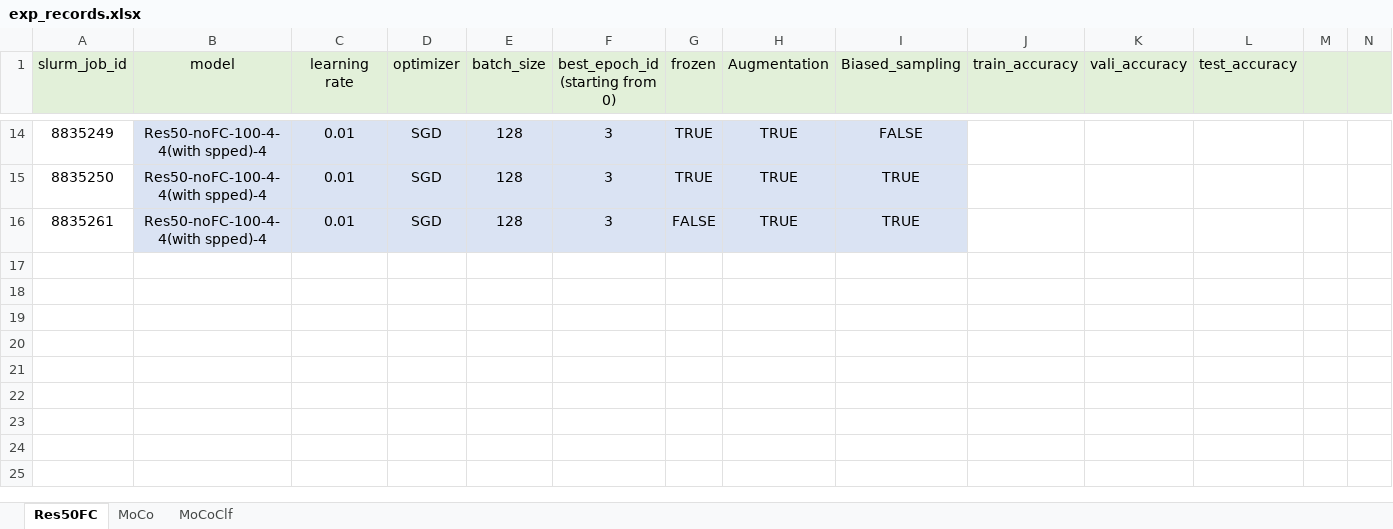
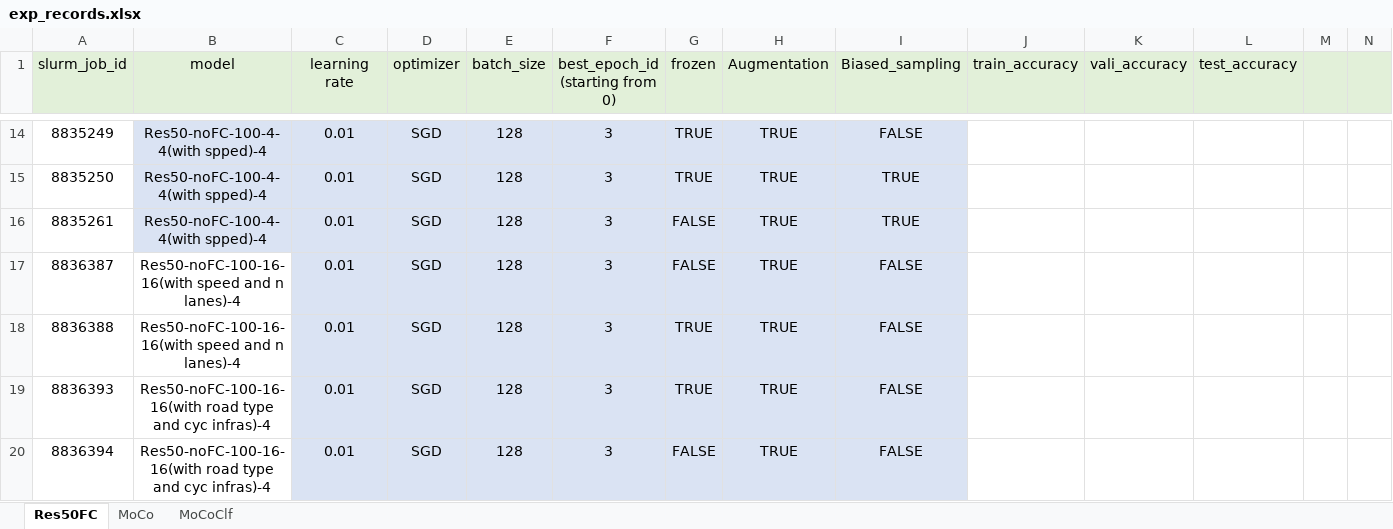
Before and after one commit to lin-bo/AutoLTS, an Excel workbook: res/exp_records.xlsx, sheet Res50FC, drawn as a sheet; only a part is shown, gaps mark what is left out; values as stored, in another font and other column widths than the file's, no borders; the diff names each change by its address in the sheet, - before the commit and + after, or states it on an @@ line.

```diff
--- a/res/exp_records.xlsx (sheet Res50FC)
+++ b/res/exp_records.xlsx (sheet Res50FC)
+row 17: 8836387 | Res50-noFC-100-16-16(with speed and n lanes)-4 | 0.01 | SGD | 128 | 3 | FALSE | TRUE | FALSE
+row 18: 8836388 | Res50-noFC-100-16-16(with speed and n lanes)-4 | 0.01 | SGD | 128 | 3 | TRUE | TRUE | FALSE
+row 19: 8836393 | Res50-noFC-100-16-16(with road type and cyc infras)-4 | 0.01 | SGD | 128 | 3 | TRUE | TRUE | FALSE
+row 20: 8836394 | Res50-noFC-100-16-16(with road type and cyc infras)-4 | 0.01 | SGD | 128 | 3 | FALSE | TRUE | FALSE
```
Also changed, not shown: 5 other files.
